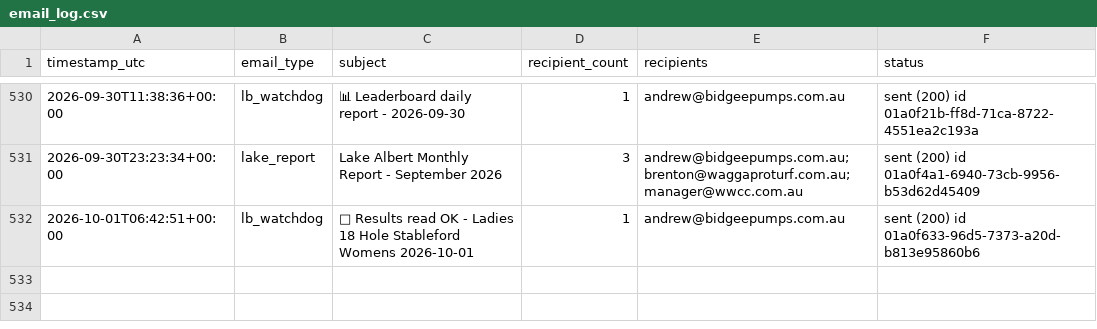
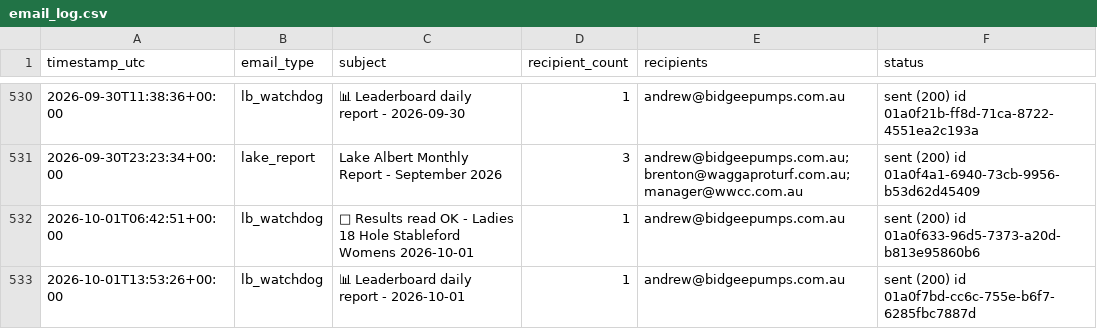
Before and after one commit to Bidgee182/wwcc-weather-page, a CSV file: data/email_log.csv, drawn as a sheet; only a part is shown, gaps mark what is left out.

Commit message:
Leaderboard watchdog 2026-10-01T13:53:26Z

```diff
--- a/data/email_log.csv
+++ b/data/email_log.csv
@@ -534 +534,2 @@ timestamp_utc,email_type,subject,recipient_count,recipients,status
 2026-10-01T06:42:51+00:00,lb_watchdog,📄 Results read OK - Ladies 18 Hole Stableford Womens 2026-10-01,1,andrew@bidgeepumps.com.au,sent (200) id 01a0f633-96d5-7373-a20d-b813e95860b6
+2026-10-01T13:53:26+00:00,lb_watchdog,📊 Leaderboard daily report - 2026-10-01,1,andrew@bidgeepumps.com.au,sent (200) id 01a0f7bd-cc6c-755e-b6f7-6285fbc7887d
```
Also changed, not shown: data/results_log.csv, 2 other files.
